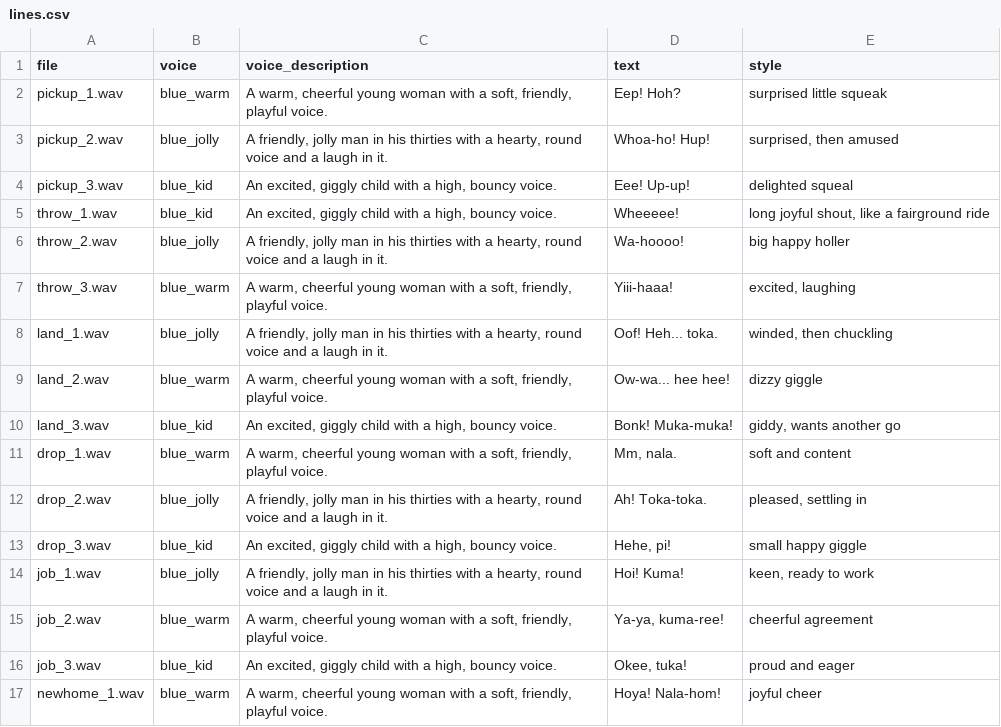
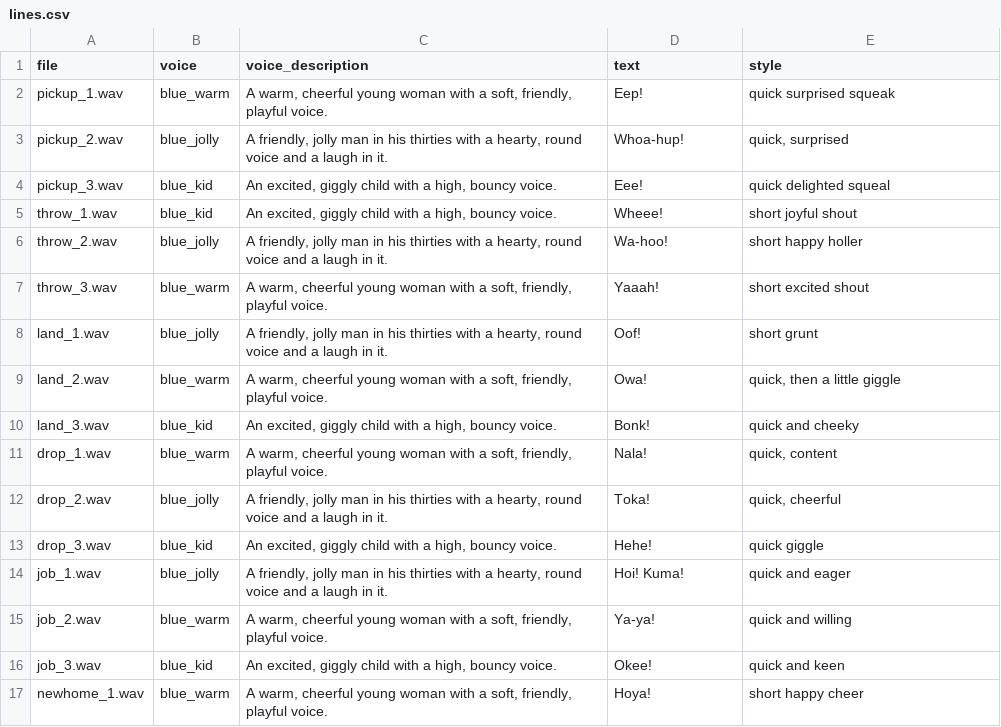
Before and after one commit to tyronewaw/hearthvale, a CSV file: voices/lines.csv, drawn as a sheet; only a part is shown; the diff covers the shown part only.

```diff
--- a/voices/lines.csv
+++ b/voices/lines.csv
@@ -1,17 +1,17 @@
 file,voice,voice_description,text,style
-"pickup_1.wav","blue_warm","A warm, cheerful young woman with a soft, friendly, playful voice.","Eep! Hoh?","surprised little squeak"
-"pickup_2.wav","blue_jolly","A friendly, jolly man in his thirties with a hearty, round voice and a laugh in it.","Whoa-ho! Hup!","surprised, then amused"
-"pickup_3.wav","blue_kid","An excited, giggly child with a high, bouncy voice.","Eee! Up-up!","delighted squeal"
-"throw_1.wav","blue_kid","An excited, giggly child with a high, bouncy voice.","Wheeeee!","long joyful shout, like a fairground ride"
-"throw_2.wav","blue_jolly","A friendly, jolly man in his thirties with a hearty, round voice and a laugh in it.","Wa-hoooo!","big happy holler"
-"throw_3.wav","blue_warm","A warm, cheerful young woman with a soft, friendly, playful voice.","Yiii-haaa!","excited, laughing"
-"land_1.wav","blue_jolly","A friendly, jolly man in his thirties with a hearty, round voice and a laugh in it.","Oof! Heh... toka.","winded, then chuckling"
-"land_2.wav","blue_warm","A warm, cheerful young woman with a soft, friendly, playful voice.","Ow-wa... hee hee!","dizzy giggle"
-"land_3.wav","blue_kid","An excited, giggly child with a high, bouncy voice.","Bonk! Muka-muka!","giddy, wants another go"
-"drop_1.wav","blue_warm","A warm, cheerful young woman with a soft, friendly, playful voice.","Mm, nala.","soft and content"
-"drop_2.wav","blue_jolly","A friendly, jolly man in his thirties with a hearty, round voice and a laugh in it.","Ah! Toka-toka.","pleased, settling in"
-"drop_3.wav","blue_kid","An excited, giggly child with a high, bouncy voice.","Hehe, pi!","small happy giggle"
-"job_1.wav","blue_jolly","A friendly, jolly man in his thirties with a hearty, round voice and a laugh in it.","Hoi! Kuma!","keen, ready to work"
-"job_2.wav","blue_warm","A warm, cheerful young woman with a soft, friendly, playful voice.","Ya-ya, kuma-ree!","cheerful agreement"
-"job_3.wav","blue_kid","An excited, giggly child with a high, bouncy voice.","Okee, tuka!","proud and eager"
-"newhome_1.wav","blue_warm","A warm, cheerful young woman with a soft, friendly, playful voice.","Hoya! Nala-hom!","joyful cheer"
+"pickup_1.wav","blue_warm","A warm, cheerful young woman with a soft, friendly, playful voice.","Eep!","quick surprised squeak"
+"pickup_2.wav","blue_jolly","A friendly, jolly man in his thirties with a hearty, round voice and a laugh in it.","Whoa-hup!","quick, surprised"
+"pickup_3.wav","blue_kid","An excited, giggly child with a high, bouncy voice.","Eee!","quick delighted squeal"
+"throw_1.wav","blue_kid","An excited, giggly child with a high, bouncy voice.","Wheee!","short joyful shout"
+"throw_2.wav","blue_jolly","A friendly, jolly man in his thirties with a hearty, round voice and a laugh in it.","Wa-hoo!","short happy holler"
+"throw_3.wav","blue_warm","A warm, cheerful young woman with a soft, friendly, playful voice.","Yaaah!","short excited shout"
+"land_1.wav","blue_jolly","A friendly, jolly man in his thirties with a hearty, round voice and a laugh in it.","Oof!","short grunt"
+"land_2.wav","blue_warm","A warm, cheerful young woman with a soft, friendly, playful voice.","Owa!","quick, then a little giggle"
+"land_3.wav","blue_kid","An excited, giggly child with a high, bouncy voice.","Bonk!","quick and cheeky"
+"drop_1.wav","blue_warm","A warm, cheerful young woman with a soft, friendly, playful voice.","Nala!","quick, content"
+"drop_2.wav","blue_jolly","A friendly, jolly man in his thirties with a hearty, round voice and a laugh in it.","Toka!","quick, cheerful"
+"drop_3.wav","blue_kid","An excited, giggly child with a high, bouncy voice.","Hehe!","quick giggle"
+"job_1.wav","blue_jolly","A friendly, jolly man in his thirties with a hearty, round voice and a laugh in it.","Hoi! Kuma!","quick and eager"
+"job_2.wav","blue_warm","A warm, cheerful young woman with a soft, friendly, playful voice.","Ya-ya!","quick and willing"
+"job_3.wav","blue_kid","An excited, giggly child with a high, bouncy voice.","Okee!","quick and keen"
+"newhome_1.wav","blue_warm","A warm, cheerful young woman with a soft, friendly, playful voice.","Hoya!","short happy cheer"
```
Also changed, not shown: 63 edited cells elsewhere in this file, 7 other files.
